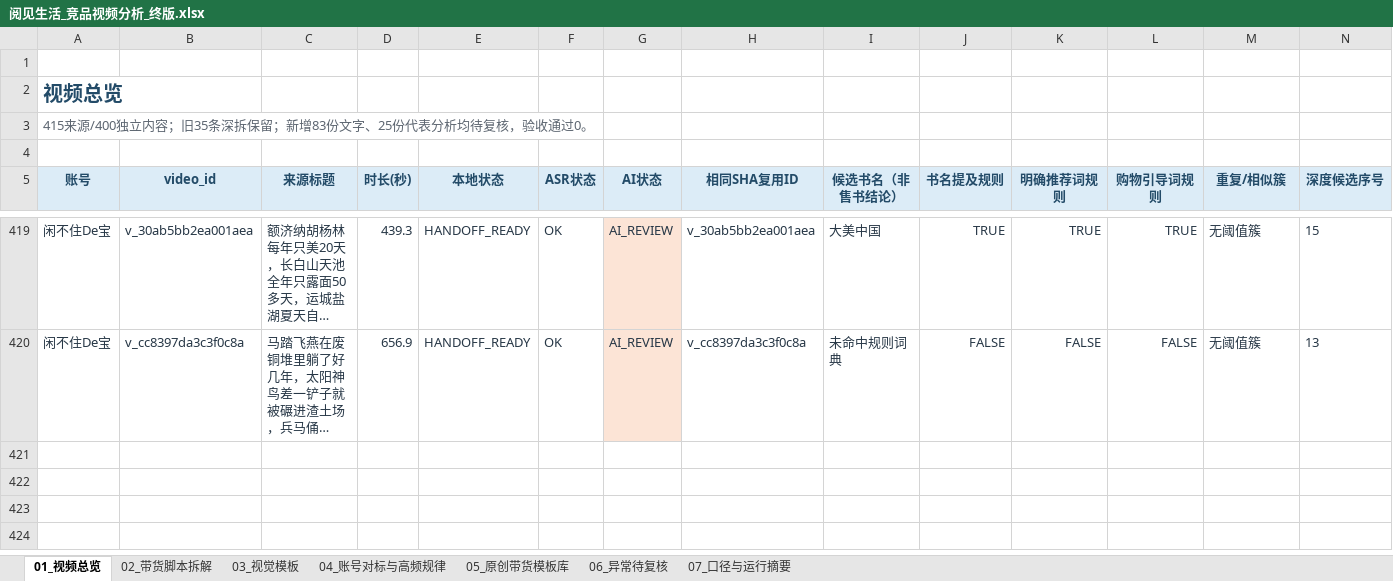
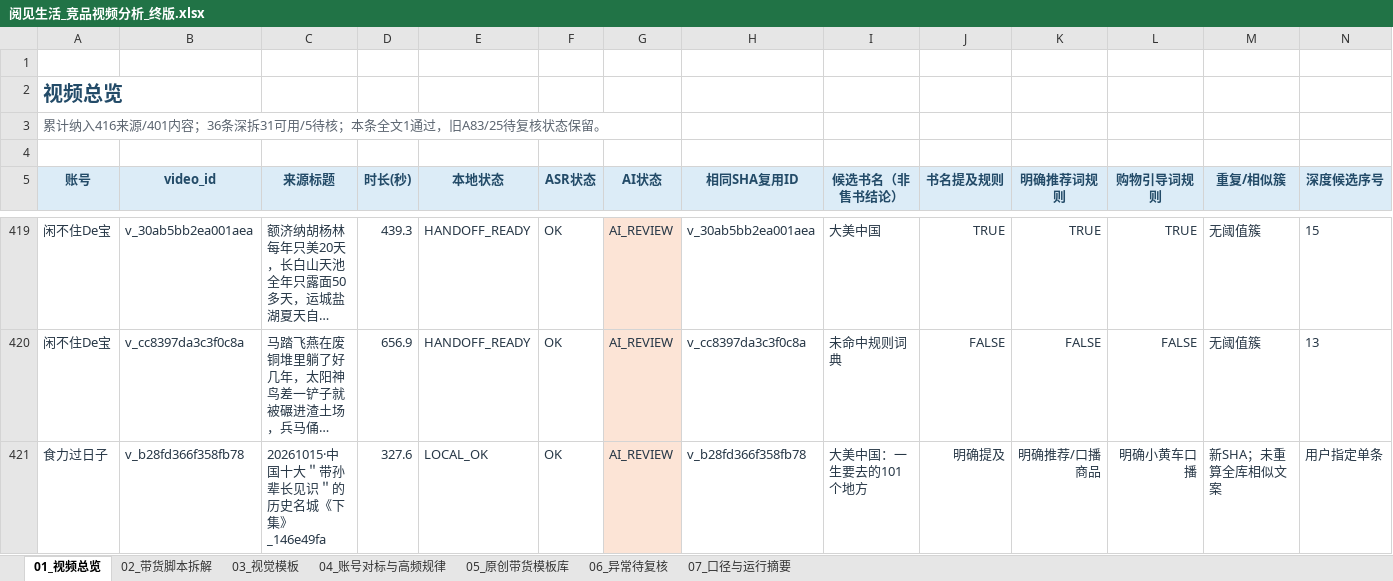
Before and after one commit to sunjinhui0902/scys_jh, an Excel workbook: 竞品视频分析_2026-10-15/阅见生活_竞品视频分析_终版.xlsx, sheet 01_视频总览, drawn as a sheet; only a part is shown, gaps mark what is left out; long unchanged cells end in …; values as stored, in another font and other column widths than the file's, no borders; table styles not drawn; rows hold the shown columns only; the diff names each change by its address in the sheet, - before the commit and + after, or states it on an @@ line.

Commit message:
Review grandparent history-city competitor video with full transcript and frame evidence

```diff
--- a/竞品视频分析_2026-10-15/阅见生活_竞品视频分析_终版.xlsx (sheet 01_视频总览)
+++ b/竞品视频分析_2026-10-15/阅见生活_竞品视频分析_终版.xlsx (sheet 01_视频总览)
-A3 (账号): 415来源/400独立内容；旧35条深拆保留；新增83份文字、25份代表分析均待复核，验收通过0。
+A3 (账号): 累计纳入416来源/401内容；36条深拆31可用/5待核；本条全文1通过，旧A83/25待复核状态保留。
+row 421: 食力过日子 | v_b28fd366f358fb78 | 20261015·中国十大＂带孙辈长见识＂的历史名城《下集》_146e49fa | 327.6 | LOCAL_OK | OK | AI_REVIEW | v_b28fd366f358fb78 | 大美中国：一生要去的101个地方 | 明确提及 | 明确推荐/口播商品 | 明确小黄车口播 | 新SHA；未重算全库相似文案 | 用户指定单条
```
Also changed, not shown: sheet 02_带货脚本拆解, sheet 07_口径与运行摘要, sheet 06_异常待复核, sheet 03_视觉模板, sheet 04_账号对标与高频规律, 37 other files.
